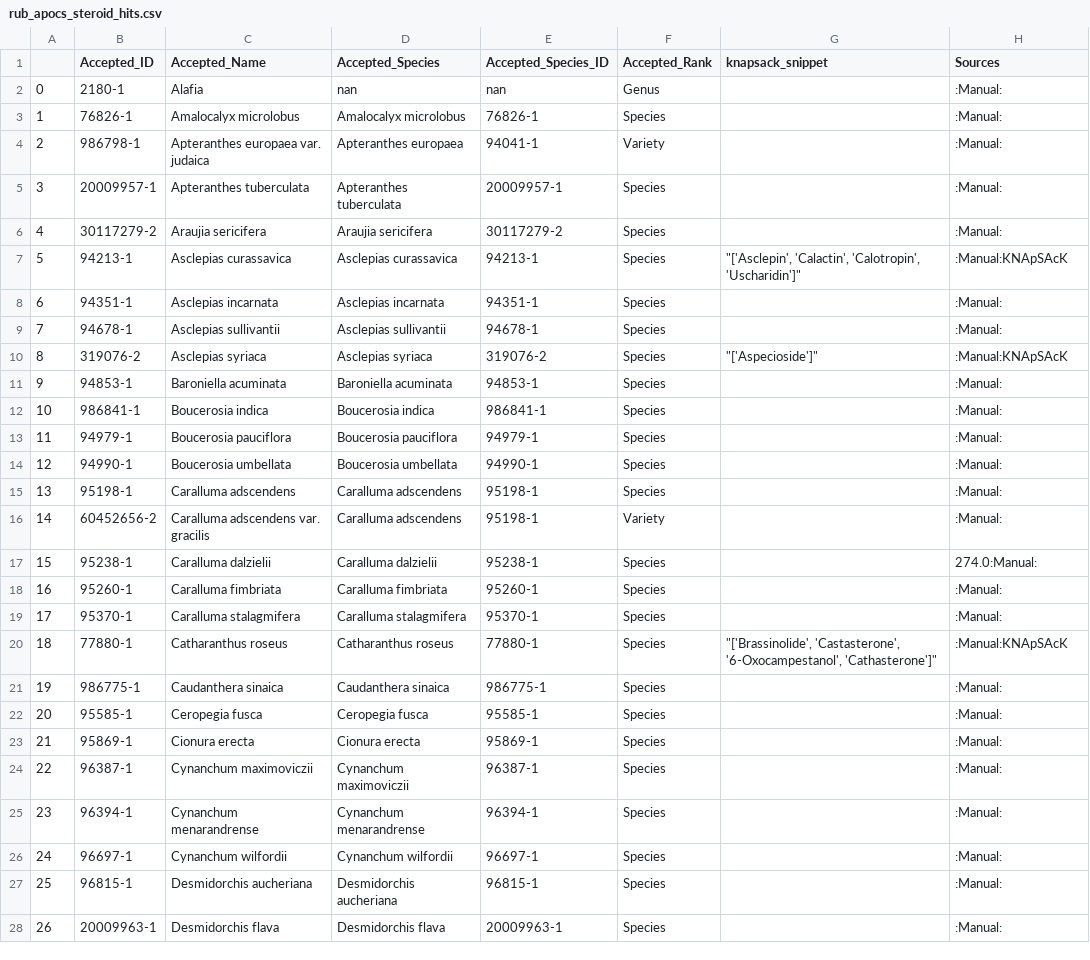
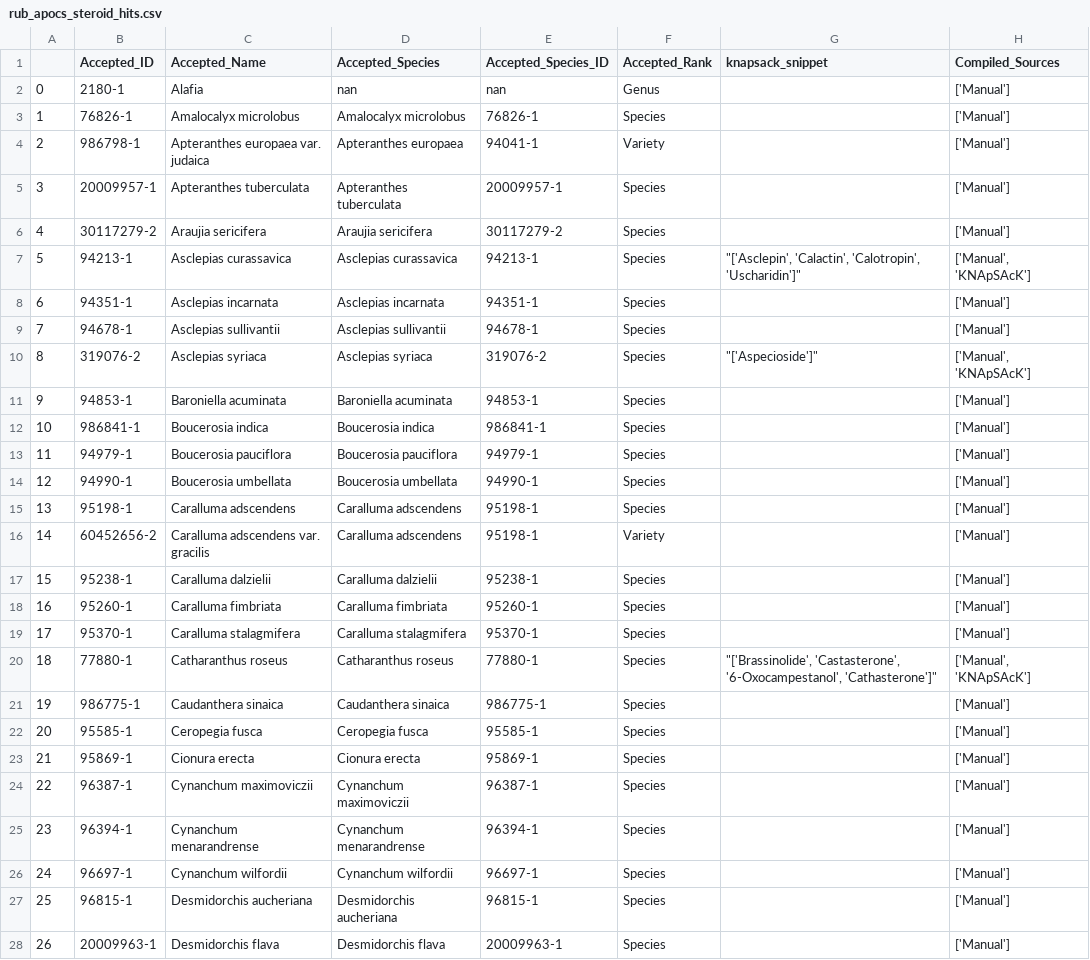
Before and after one commit to alrichardbollans/apocynaceae_rubiaceae_traits, a CSV file: metabolite_vars/outputs/rub_apocs_steroid_hits.csv, drawn as a sheet; only a part is shown; the diff covers the shown part only.

```diff
--- a/metabolite_vars/outputs/rub_apocs_steroid_hits.csv
+++ b/metabolite_vars/outputs/rub_apocs_steroid_hits.csv
@@ -1,28 +1,28 @@
-,Accepted_ID,Accepted_Name,Accepted_Species,Accepted_Species_ID,Accepted_Rank,knapsack_snippet,Sources
-0,2180-1,Alafia,nan,nan,Genus,,:Manual:
-1,76826-1,Amalocalyx microlobus,Amalocalyx microlobus,76826-1,Species,,:Manual:
-2,986798-1,Apteranthes europaea var. judaica,Apteranthes europaea,94041-1,Variety,,:Manual:
-3,20009957-1,Apteranthes tuberculata,Apteranthes tuberculata,20009957-1,Species,,:Manual:
-4,30117279-2,Araujia sericifera,Araujia sericifera,30117279-2,Species,,:Manual:
-5,94213-1,Asclepias curassavica,Asclepias curassavica,94213-1,Species,"""['Asclepin', 'Calactin', 'Calotropin', 'Uscharidin']""",:Manual:KNApSAcK
-6,94351-1,Asclepias incarnata,Asclepias incarnata,94351-1,Species,,:Manual:
-7,94678-1,Asclepias sullivantii,Asclepias sullivantii,94678-1,Species,,:Manual:
-8,319076-2,Asclepias syriaca,Asclepias syriaca,319076-2,Species,"""['Aspecioside']""",:Manual:KNApSAcK
-9,94853-1,Baroniella acuminata,Baroniella acuminata,94853-1,Species,,:Manual:
-10,986841-1,Boucerosia indica,Boucerosia indica,986841-1,Species,,:Manual:
-11,94979-1,Boucerosia pauciflora,Boucerosia pauciflora,94979-1,Species,,:Manual:
-12,94990-1,Boucerosia umbellata,Boucerosia umbellata,94990-1,Species,,:Manual:
-13,95198-1,Caralluma adscendens,Caralluma adscendens,95198-1,Species,,:Manual:
-14,60452656-2,Caralluma adscendens var. gracilis,Caralluma adscendens,95198-1,Variety,,:Manual:
-15,95238-1,Caralluma dalzielii,Caralluma dalzielii,95238-1,Species,,274.0:Manual:
-16,95260-1,Caralluma fimbriata,Caralluma fimbriata,95260-1,Species,,:Manual:
-17,95370-1,Caralluma stalagmifera,Caralluma stalagmifera,95370-1,Species,,:Manual:
-18,77880-1,Catharanthus roseus,Catharanthus roseus,77880-1,Species,"""['Brassinolide', 'Castasterone', '6-Oxocampestanol', 'Cathasterone']""",:Manual:KNApSAcK
-19,986775-1,Caudanthera sinaica,Caudanthera sinaica,986775-1,Species,,:Manual:
-20,95585-1,Ceropegia fusca,Ceropegia fusca,95585-1,Species,,:Manual:
-21,95869-1,Cionura erecta,Cionura erecta,95869-1,Species,,:Manual:
-22,96387-1,Cynanchum maximoviczii,Cynanchum maximoviczii,96387-1,Species,,:Manual:
-23,96394-1,Cynanchum menarandrense,Cynanchum menarandrense,96394-1,Species,,:Manual:
-24,96697-1,Cynanchum wilfordii,Cynanchum wilfordii,96697-1,Species,,:Manual:
-25,96815-1,Desmidorchis aucheriana,Desmidorchis aucheriana,96815-1,Species,,:Manual:
-26,20009963-1,Desmidorchis flava,Desmidorchis flava,20009963-1,Species,,:Manual:
+,Accepted_ID,Accepted_Name,Accepted_Species,Accepted_Species_ID,Accepted_Rank,knapsack_snippet,Compiled_Sources
+0,2180-1,Alafia,nan,nan,Genus,,['Manual']
+1,76826-1,Amalocalyx microlobus,Amalocalyx microlobus,76826-1,Species,,['Manual']
+2,986798-1,Apteranthes europaea var. judaica,Apteranthes europaea,94041-1,Variety,,['Manual']
+3,20009957-1,Apteranthes tuberculata,Apteranthes tuberculata,20009957-1,Species,,['Manual']
+4,30117279-2,Araujia sericifera,Araujia sericifera,30117279-2,Species,,['Manual']
+5,94213-1,Asclepias curassavica,Asclepias curassavica,94213-1,Species,"""['Asclepin', 'Calactin', 'Calotropin', 'Uscharidin']""","['Manual', 'KNApSAcK']"
+6,94351-1,Asclepias incarnata,Asclepias incarnata,94351-1,Species,,['Manual']
+7,94678-1,Asclepias sullivantii,Asclepias sullivantii,94678-1,Species,,['Manual']
+8,319076-2,Asclepias syriaca,Asclepias syriaca,319076-2,Species,"""['Aspecioside']""","['Manual', 'KNApSAcK']"
+9,94853-1,Baroniella acuminata,Baroniella acuminata,94853-1,Species,,['Manual']
+10,986841-1,Boucerosia indica,Boucerosia indica,986841-1,Species,,['Manual']
+11,94979-1,Boucerosia pauciflora,Boucerosia pauciflora,94979-1,Species,,['Manual']
+12,94990-1,Boucerosia umbellata,Boucerosia umbellata,94990-1,Species,,['Manual']
+13,95198-1,Caralluma adscendens,Caralluma adscendens,95198-1,Species,,['Manual']
+14,60452656-2,Caralluma adscendens var. gracilis,Caralluma adscendens,95198-1,Variety,,['Manual']
+15,95238-1,Caralluma dalzielii,Caralluma dalzielii,95238-1,Species,,['Manual']
+16,95260-1,Caralluma fimbriata,Caralluma fimbriata,95260-1,Species,,['Manual']
+17,95370-1,Caralluma stalagmifera,Caralluma stalagmifera,95370-1,Species,,['Manual']
+18,77880-1,Catharanthus roseus,Catharanthus roseus,77880-1,Species,"""['Brassinolide', 'Castasterone', '6-Oxocampestanol', 'Cathasterone']""","['Manual', 'KNApSAcK']"
+19,986775-1,Caudanthera sinaica,Caudanthera sinaica,986775-1,Species,,['Manual']
+20,95585-1,Ceropegia fusca,Ceropegia fusca,95585-1,Species,,['Manual']
+21,95869-1,Cionura erecta,Cionura erecta,95869-1,Species,,['Manual']
+22,96387-1,Cynanchum maximoviczii,Cynanchum maximoviczii,96387-1,Species,,['Manual']
+23,96394-1,Cynanchum menarandrense,Cynanchum menarandrense,96394-1,Species,,['Manual']
+24,96697-1,Cynanchum wilfordii,Cynanchum wilfordii,96697-1,Species,,['Manual']
+25,96815-1,Desmidorchis aucheriana,Desmidorchis aucheriana,96815-1,Species,,['Manual']
+26,20009963-1,Desmidorchis flava,Desmidorchis flava,20009963-1,Species,,['Manual']
```
Also changed, not shown: 156 edited cells elsewhere in this file, metabolite_vars/outputs/rub_apocs_alkaloid_hits.csv, metabolite_vars/outputs/rub_apocs_cardenolides_hits.csv, 1 other file.
